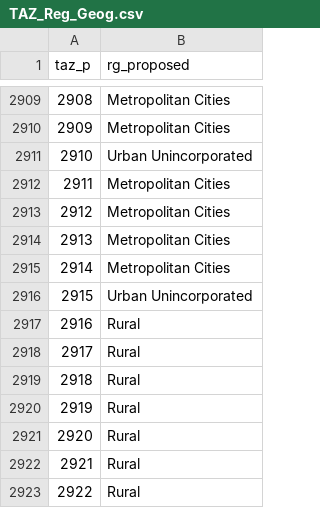
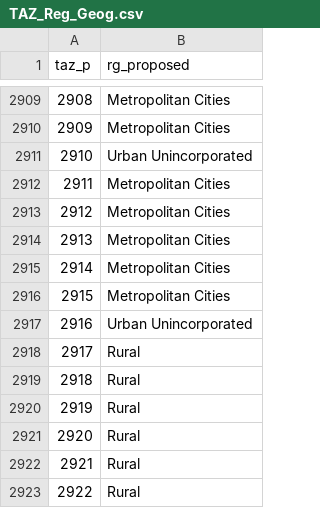
Before and after one commit to RSGInc/SeaCast, a CSV file: inputs/model/lookup/TAZ_Reg_Geog.csv, drawn as a sheet; only a part is shown, gaps mark what is left out; the shorter side is filled out with more unchanged rows; addresses are those after the commit; the diff names each change by its address in the sheet, - before the commit and + after, or states it on an @@ line.

```diff
--- a/inputs/model/lookup/TAZ_Reg_Geog.csv
+++ b/inputs/model/lookup/TAZ_Reg_Geog.csv
+row 2916: 2915 | Metropolitan Cities
@@ column A (taz_p) renumbered from row 2917 down @@
```
Also changed, not shown: inputs/model/lookup/TAZ_TAD_County.csv, inputs/model/lookup/county_taz.csv, 29 other files.
